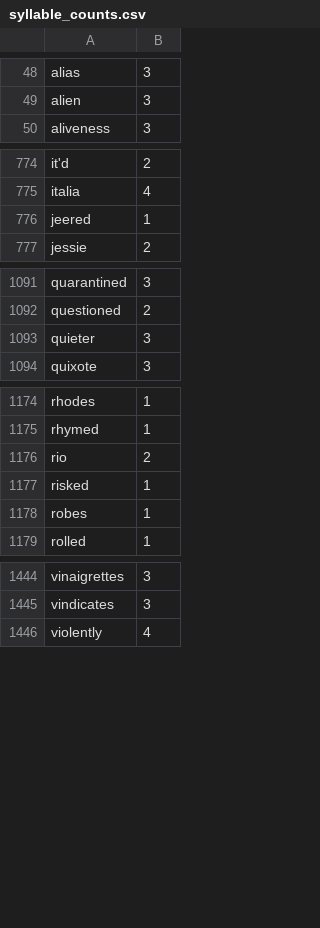
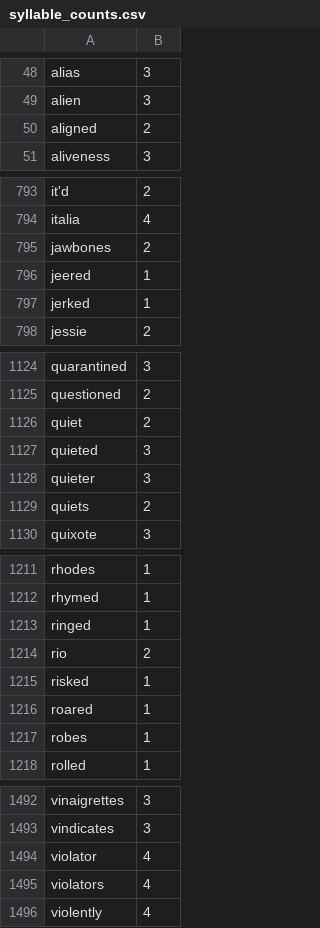
Before and after one commit to harrisj/nyt-haiku-python, a CSV file: nyt_haiku/data/syllable_counts.csv, drawn as a sheet; only a part is shown, gaps mark what is left out; the diff covers the shown part only.

```diff
--- a/nyt_haiku/data/syllable_counts.csv
+++ b/nyt_haiku/data/syllable_counts.csv
@@ -49,2 +49,3 @@ alias,3
 alien,3
+aligned,2
 aliveness,3
@@ -775,3 +794,5 @@ it'd,2
 italia,4
+jawbones,2
 jeered,1
+jerked,1
 jessie,2
@@ -1092,3 +1125,6 @@ quarantined,3
 questioned,2
+quiet,2
+quieted,3
 quieter,3
+quiets,2
 quixote,3
@@ -1175,4 +1212,6 @@ rhodes,1
 rhymed,1
+ringed,1
 rio,2
 risked,1
+roared,1
 robes,1
@@ -1445,2 +1493,4 @@ vinaigrettes,3
 vindicates,3
+violator,4
+violators,4
 violently,4
```
Also changed, not shown: 14 added rows and 27 moved rows elsewhere in this file, 2 other files.
